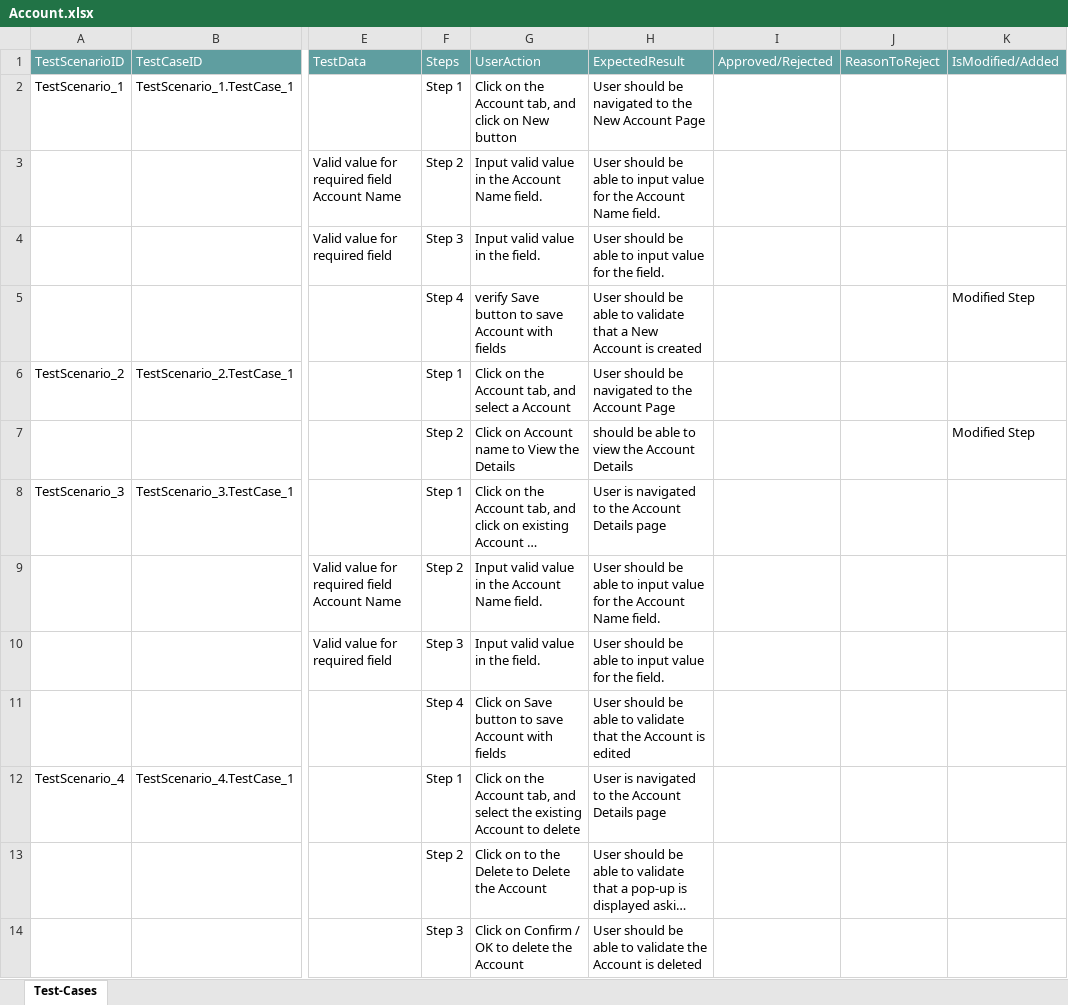
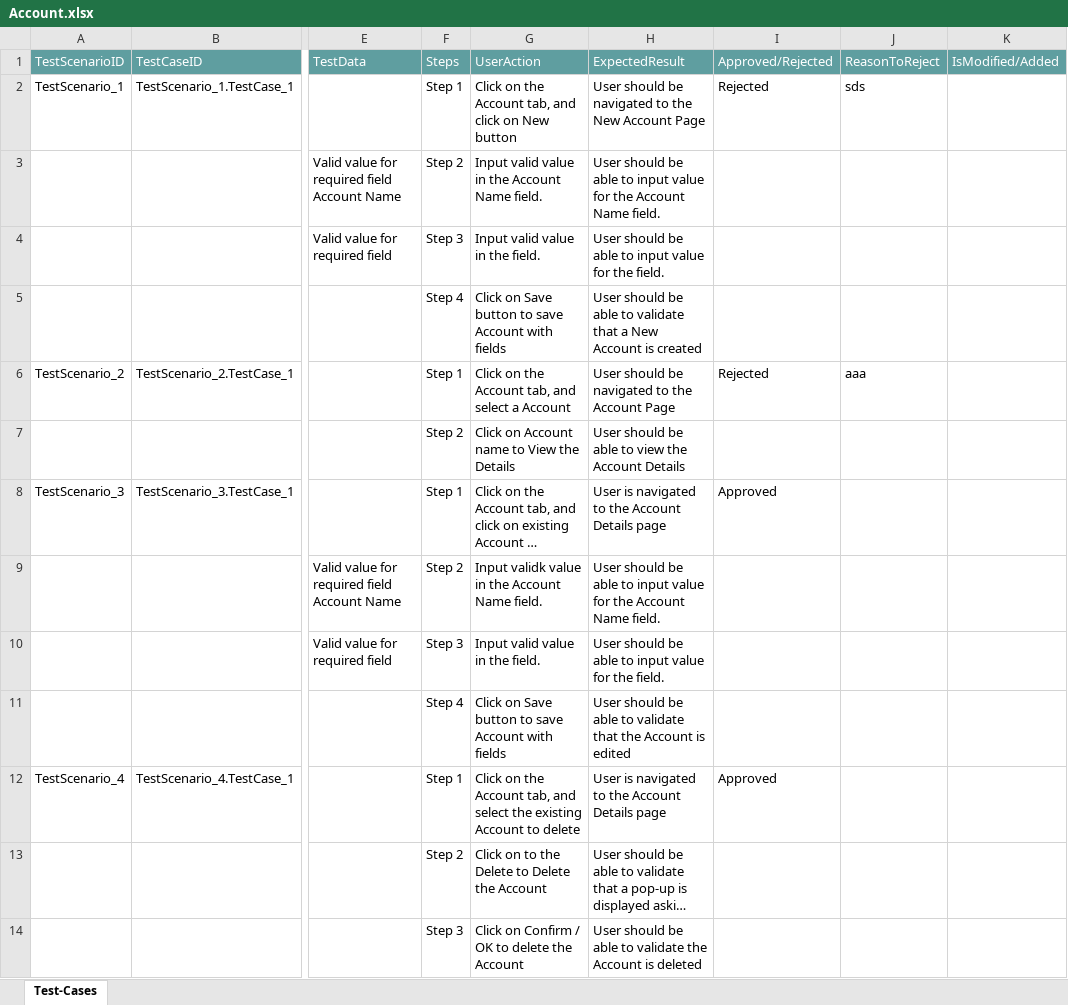
Before and after one commit to ShaikMohamedIrfan/TestingCycle, an Excel workbook: Account.xlsx, sheet Test-Cases, drawn as a sheet; only a part is shown, gaps mark what is left out; long unchanged cells end in …; values as stored, in another font and other column widths than the file's, no borders; table styles not drawn; the diff names each change by its address in the sheet, - before the commit and + after, or states it on an @@ line.

Commit message:
Add files via upload

```diff
--- a/Account.xlsx (sheet Test-Cases)
+++ b/Account.xlsx (sheet Test-Cases)
-I2: (empty)
+I2: Rejected
-J2: (empty)
+J2: sds
-G5: verify Save button…
+G5: Click on Save button…
-K5: Modified Step
+K5: (empty)
-I6: (empty)
+I6: Rejected
-J6: (empty)
+J6: aaa
-H7: should be able to view the Account Details
+H7: User should be able to view the Account Details
-K7: Modified Step
+K7: (empty)
-I8: (empty)
+I8: Approved
-G9: Input valid value in the Account Name field.
+G9: Input validk value in the Account Name field.
-I12: (empty)
+I12: Approved
```
